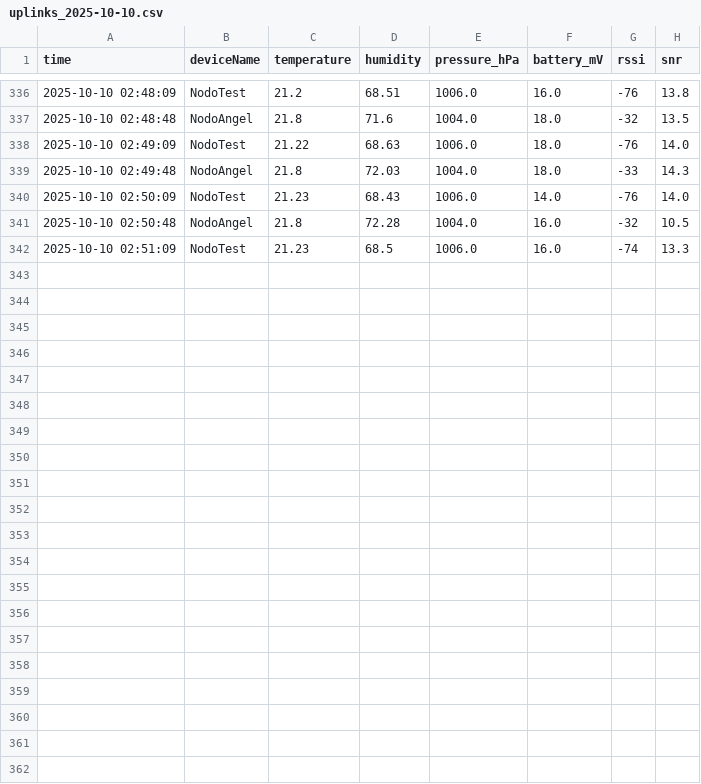
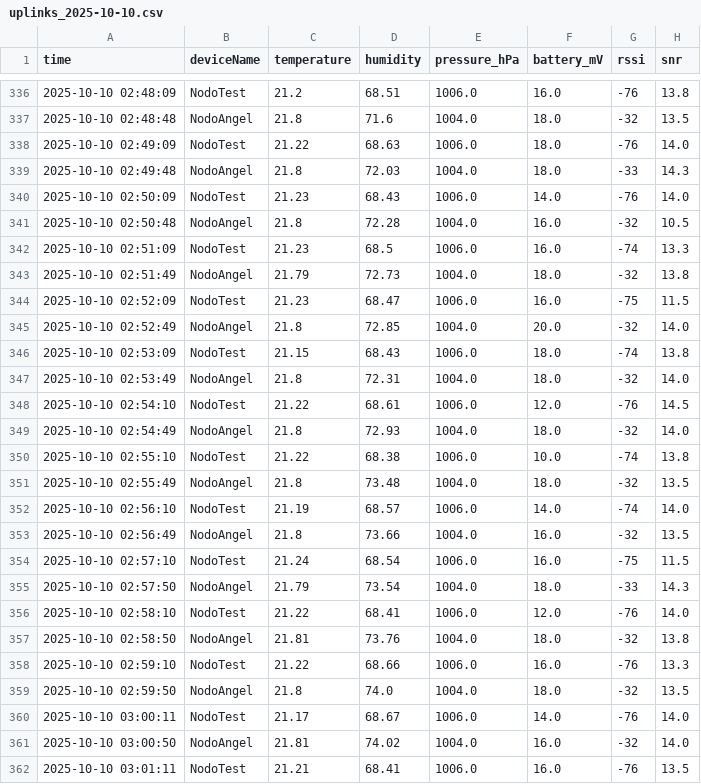
Before and after one commit to AlejoBSmith/SmartCampus_UTP, a CSV file: Data/daily/uplinks_2025-10-10.csv, drawn as a sheet; only a part is shown, gaps mark what is left out; the diff names each change by its address in the sheet, - before the commit and + after, or states it on an @@ line.

Commit message:
Update Data/daily/uplinks_2025-10-10.csv at 2025-10-10 03:01:13

```diff
--- a/Data/daily/uplinks_2025-10-10.csv
+++ b/Data/daily/uplinks_2025-10-10.csv
+row 343: 2025-10-10 02:51:49 | NodoAngel | 21.79 | 72.73 | 1004.0 | 18.0 | -32 | 13.8
+row 344: 2025-10-10 02:52:09 | NodoTest | 21.23 | 68.47 | 1006.0 | 16.0 | -75 | 11.5
+row 345: 2025-10-10 02:52:49 | NodoAngel | 21.8 | 72.85 | 1004.0 | 20.0 | -32 | 14.0
+row 346: 2025-10-10 02:53:09 | NodoTest | 21.15 | 68.43 | 1006.0 | 18.0 | -74 | 13.8
+row 347: 2025-10-10 02:53:49 | NodoAngel | 21.8 | 72.31 | 1004.0 | 18.0 | -32 | 14.0
+row 348: 2025-10-10 02:54:10 | NodoTest | 21.22 | 68.61 | 1006.0 | 12.0 | -76 | 14.5
+row 349: 2025-10-10 02:54:49 | NodoAngel | 21.8 | 72.93 | 1004.0 | 18.0 | -32 | 14.0
+row 350: 2025-10-10 02:55:10 | NodoTest | 21.22 | 68.38 | 1006.0 | 10.0 | -74 | 13.8
+row 351: 2025-10-10 02:55:49 | NodoAngel | 21.8 | 73.48 | 1004.0 | 18.0 | -32 | 13.5
+row 352: 2025-10-10 02:56:10 | NodoTest | 21.19 | 68.57 | 1006.0 | 14.0 | -74 | 14.0
+row 353: 2025-10-10 02:56:49 | NodoAngel | 21.8 | 73.66 | 1004.0 | 16.0 | -32 | 13.5
+row 354: 2025-10-10 02:57:10 | NodoTest | 21.24 | 68.54 | 1006.0 | 16.0 | -75 | 11.5
+row 355: 2025-10-10 02:57:50 | NodoAngel | 21.79 | 73.54 | 1004.0 | 18.0 | -33 | 14.3
+row 356: 2025-10-10 02:58:10 | NodoTest | 21.22 | 68.41 | 1006.0 | 12.0 | -76 | 14.0
+row 357: 2025-10-10 02:58:50 | NodoAngel | 21.81 | 73.76 | 1004.0 | 18.0 | -32 | 13.8
+row 358: 2025-10-10 02:59:10 | NodoTest | 21.22 | 68.66 | 1006.0 | 16.0 | -76 | 13.3
+row 359: 2025-10-10 02:59:50 | NodoAngel | 21.8 | 74.0 | 1004.0 | 18.0 | -32 | 13.5
+row 360: 2025-10-10 03:00:11 | NodoTest | 21.17 | 68.67 | 1006.0 | 14.0 | -76 | 14.0
+row 361: 2025-10-10 03:00:50 | NodoAngel | 21.81 | 74.02 | 1004.0 | 16.0 | -32 | 14.0
+row 362: 2025-10-10 03:01:11 | NodoTest | 21.21 | 68.41 | 1006.0 | 16.0 | -76 | 13.5
```
